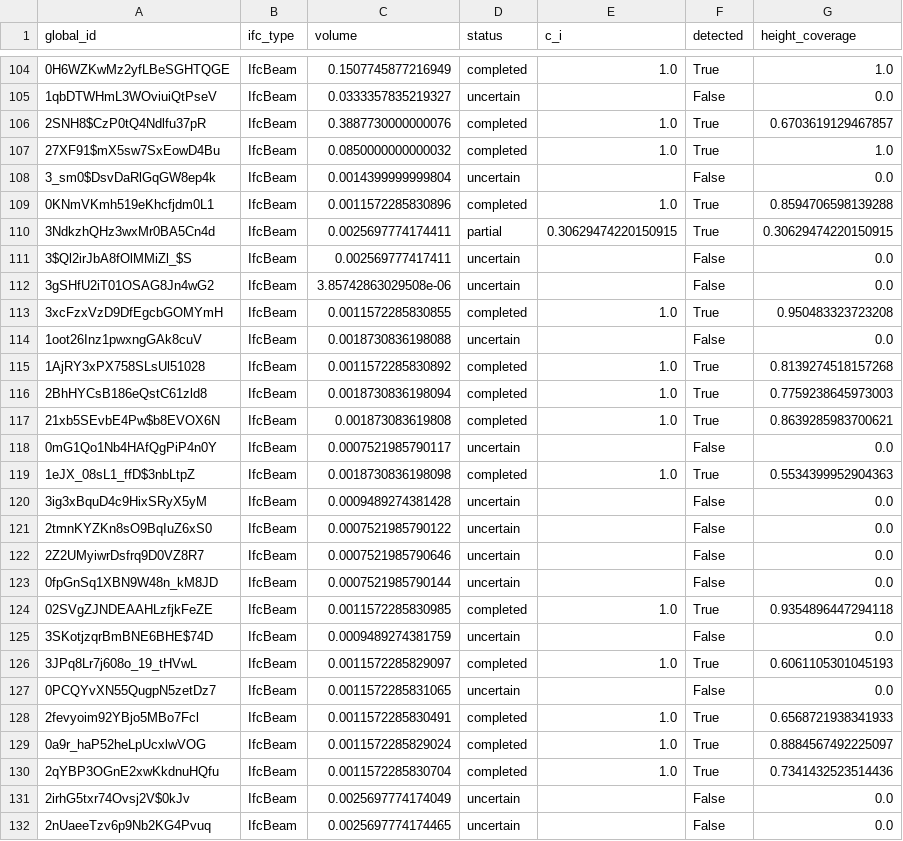
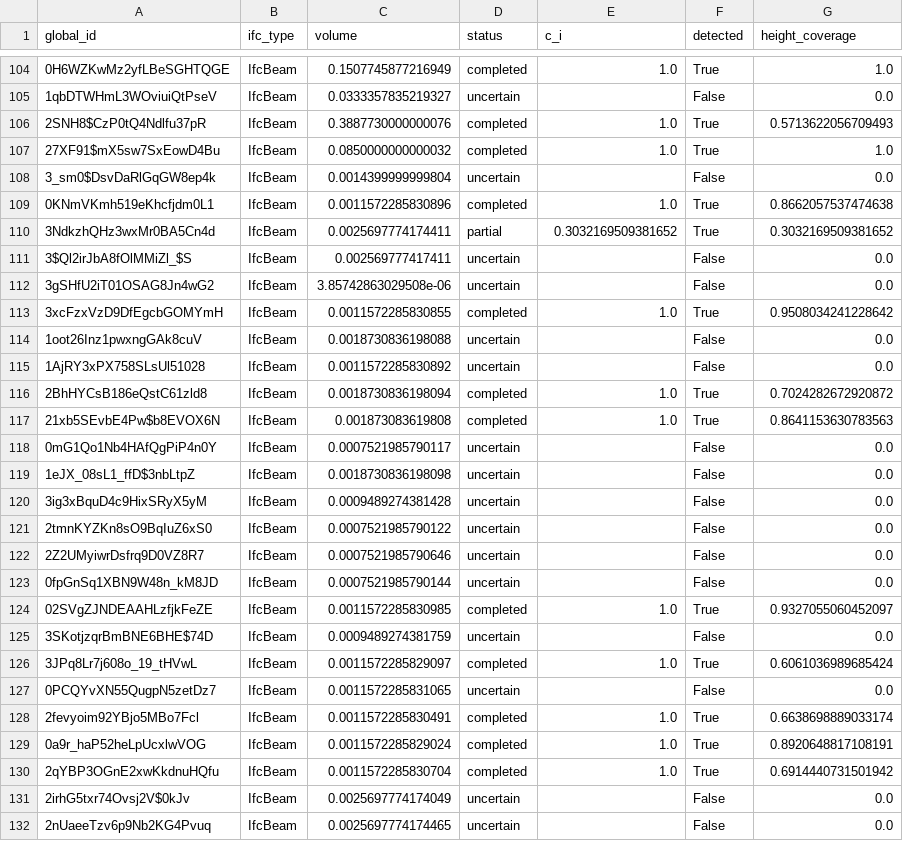
Before and after one commit to sagar-250/cv_proj, a CSV file: data/status/02_00_begane_grond_structure/status.csv, drawn as a sheet; only a part is shown, gaps mark what is left out; the diff covers the shown part only.

```diff
--- a/data/status/02_00_begane_grond_structure/status.csv
+++ b/data/status/02_00_begane_grond_structure/status.csv
@@ -105,16 +105,16 @@ global_id,ifc_type,volume,status,c_i,detected,height_coverage
 1qbDTWHmL3WOviuiQtPseV,IfcBeam,0.0333357835219327,uncertain,,False,0.0
-2SNH8$CzP0tQ4Ndlfu37pR,IfcBeam,0.3887730000000076,completed,1.0,True,0.6703619129467857
+2SNH8$CzP0tQ4Ndlfu37pR,IfcBeam,0.3887730000000076,completed,1.0,True,0.5713622056709493
 27XF91$mX5sw7SxEowD4Bu,IfcBeam,0.0850000000000032,completed,1.0,True,1.0
 3_sm0$DsvDaRlGqGW8ep4k,IfcBeam,0.0014399999999804,uncertain,,False,0.0
-0KNmVKmh519eKhcfjdm0L1,IfcBeam,0.0011572285830896,completed,1.0,True,0.8594706598139288
-3NdkzhQHz3wxMr0BA5Cn4d,IfcBeam,0.0025697774174411,partial,0.30629474220150915,True,0.30629474220150915
+0KNmVKmh519eKhcfjdm0L1,IfcBeam,0.0011572285830896,completed,1.0,True,0.8662057537474638
+3NdkzhQHz3wxMr0BA5Cn4d,IfcBeam,0.0025697774174411,partial,0.3032169509381652,True,0.3032169509381652
 3$Ql2irJbA8fOlMMiZl_$S,IfcBeam,0.002569777417411,uncertain,,False,0.0
 3gSHfU2iT01OSAG8Jn4wG2,IfcBeam,3.85742863029508e-06,uncertain,,False,0.0
-3xcFzxVzD9DfEgcbGOMYmH,IfcBeam,0.0011572285830855,completed,1.0,True,0.950483323723208
+3xcFzxVzD9DfEgcbGOMYmH,IfcBeam,0.0011572285830855,completed,1.0,True,0.9508034241228642
 1oot26Inz1pwxngGAk8cuV,IfcBeam,0.0018730836198088,uncertain,,False,0.0
-1AjRY3xPX758SLsUl51028,IfcBeam,0.0011572285830892,completed,1.0,True,0.8139274518157268
-2BhHYCsB186eQstC61zld8,IfcBeam,0.0018730836198094,completed,1.0,True,0.7759238645973003
-21xb5SEvbE4Pw$b8EVOX6N,IfcBeam,0.001873083619808,completed,1.0,True,0.8639285983700621
+1AjRY3xPX758SLsUl51028,IfcBeam,0.0011572285830892,uncertain,,False,0.0
+2BhHYCsB186eQstC61zld8,IfcBeam,0.0018730836198094,completed,1.0,True,0.7024282672920872
+21xb5SEvbE4Pw$b8EVOX6N,IfcBeam,0.001873083619808,completed,1.0,True,0.8641153630783563
 0mG1Qo1Nb4HAfQgPiP4n0Y,IfcBeam,0.0007521985790117,uncertain,,False,0.0
-1eJX_08sL1_ffD$3nbLtpZ,IfcBeam,0.0018730836198098,completed,1.0,True,0.5534399952904363
+1eJX_08sL1_ffD$3nbLtpZ,IfcBeam,0.0018730836198098,uncertain,,False,0.0
 3ig3xBquD4c9HixSRyX5yM,IfcBeam,0.0009489274381428,uncertain,,False,0.0
@@ -123,9 +123,9 @@ global_id,ifc_type,volume,status,c_i,detected,height_coverage
 0fpGnSq1XBN9W48n_kM8JD,IfcBeam,0.0007521985790144,uncertain,,False,0.0
-02SVgZJNDEAAHLzfjkFeZE,IfcBeam,0.0011572285830985,completed,1.0,True,0.9354896447294118
+02SVgZJNDEAAHLzfjkFeZE,IfcBeam,0.0011572285830985,completed,1.0,True,0.9327055060452097
 3SKotjzqrBmBNE6BHE$74D,IfcBeam,0.0009489274381759,uncertain,,False,0.0
-3JPq8Lr7j608o_19_tHVwL,IfcBeam,0.0011572285829097,completed,1.0,True,0.6061105301045193
+3JPq8Lr7j608o_19_tHVwL,IfcBeam,0.0011572285829097,completed,1.0,True,0.6061036989685424
 0PCQYvXN55QugpN5zetDz7,IfcBeam,0.0011572285831065,uncertain,,False,0.0
-2fevyoim92YBjo5MBo7Fcl,IfcBeam,0.0011572285830491,completed,1.0,True,0.6568721938341933
-0a9r_haP52heLpUcxlwVOG,IfcBeam,0.0011572285829024,completed,1.0,True,0.8884567492225097
-2qYBP3OGnE2xwKkdnuHQfu,IfcBeam,0.0011572285830704,completed,1.0,True,0.7341432523514436
+2fevyoim92YBjo5MBo7Fcl,IfcBeam,0.0011572285830491,completed,1.0,True,0.6638698889033174
+0a9r_haP52heLpUcxlwVOG,IfcBeam,0.0011572285829024,completed,1.0,True,0.8920648817108191
+2qYBP3OGnE2xwKkdnuHQfu,IfcBeam,0.0011572285830704,completed,1.0,True,0.6914440731501942
 2irhG5txr74Ovsj2V$0kJv,IfcBeam,0.0025697774174049,uncertain,,False,0.0
```
Also changed, not shown: 134 edited cells elsewhere in this file, data/status/05_01_eerste_verdieping_structure/status.csv, data/status/09_02_tweede_verdieping_envelope/status.csv, 48 other files.
